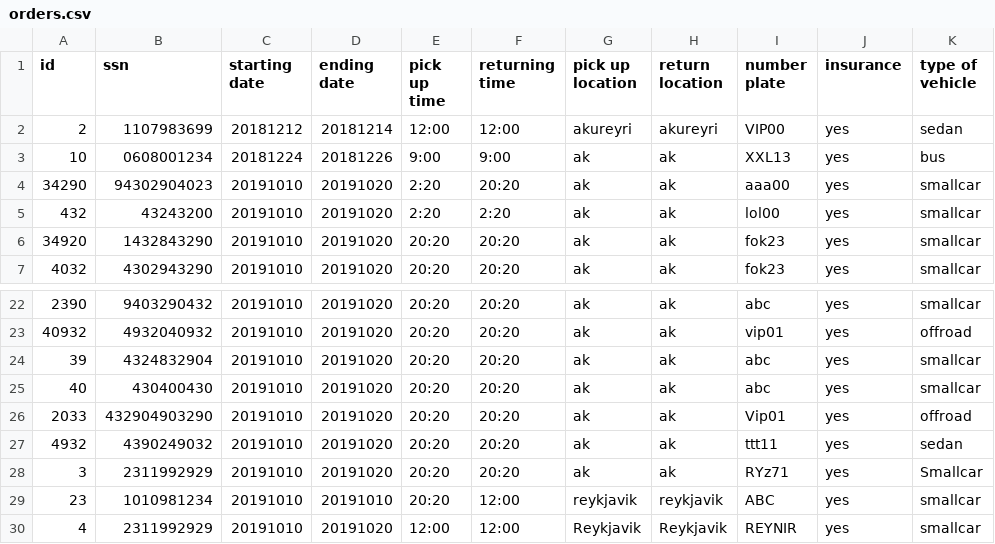
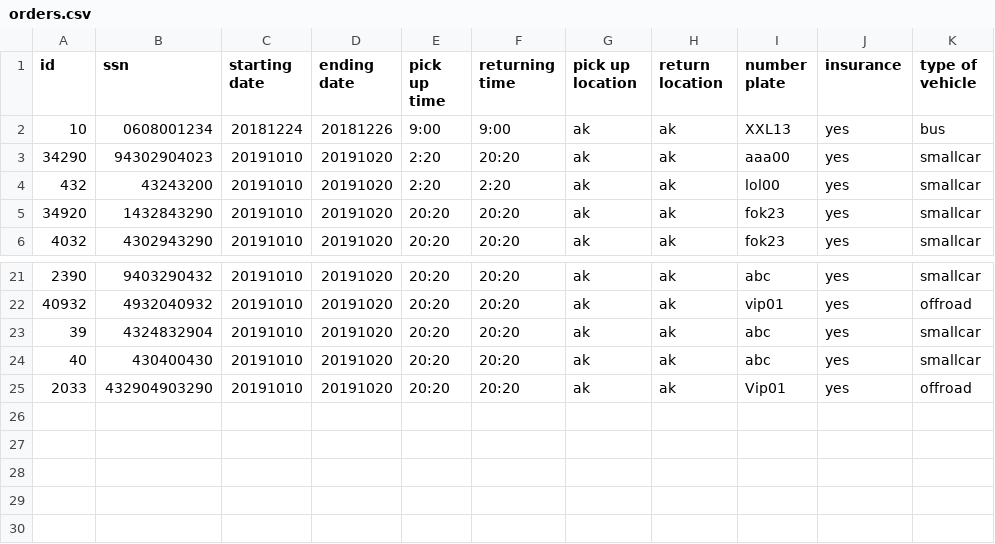
Before and after one commit to reynirf/verklegtnamskeid, a CSV file: data/orders.csv, drawn as a sheet; only a part is shown, gaps mark what is left out.

```diff
--- a/data/orders.csv
+++ b/data/orders.csv
@@ -1,3 +1,2 @@
 id,ssn,starting date,ending date,pick up time,returning time,pick up location,return location,number plate,insurance,type of vehicle
-2,1107983699,20181212,20181214,12:00,12:00,akureyri,akureyri,VIP00,yes,sedan
 10,0608001234,20181224,20181226,9:00,9:00,ak,ak,XXL13,yes,bus
@@ -26,5 +25 @@ id,ssn,starting date,ending date,pick up time,returning time,pick up location,re
 2033,432904903290,20191010,20191020,20:20,20:20,ak,ak,Vip01,yes,offroad
-4932,4390249032,20191010,20191020,20:20,20:20,ak,ak,ttt11,yes,sedan
-3,2311992929,20191010,20191020,20:20,20:20,ak,ak,RYz71,yes,Smallcar
-23,1010981234,20191010,20191010,20:20,12:00,reykjavik,reykjavik,ABC,yes,smallcar
-4,2311992929,20191010,20191020,12:00,12:00,Reykjavik,Reykjavik,REYNIR,yes,smallcar
```
Also changed, not shown: data/customers.csv, data/vehicles.csv, 17 other files.
